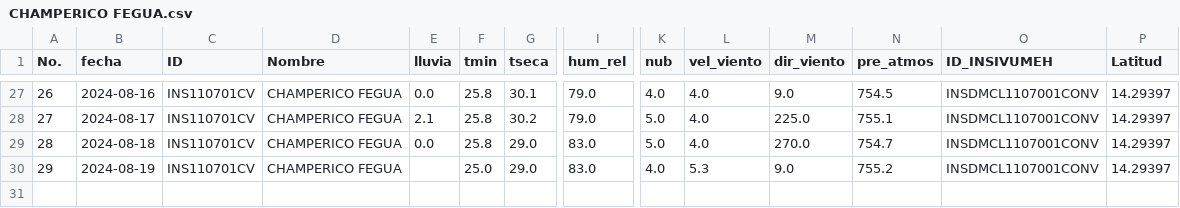
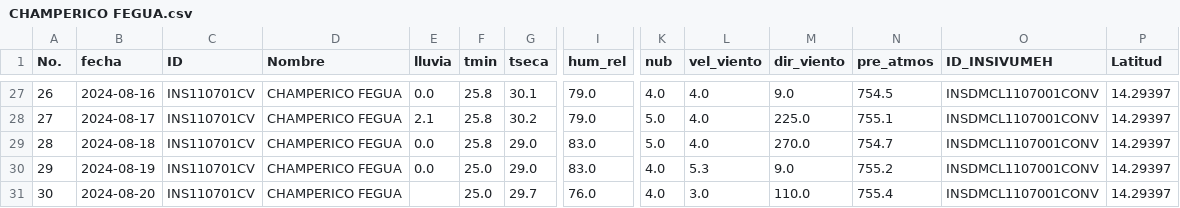
Before and after one commit to Climatologia-INSIVUMEH/monthly_data_by_station_csv, a CSV file: outputcsv/CHAMPERICO FEGUA.csv, drawn as a sheet; only a part is shown, gaps mark what is left out; rows hold the shown columns only; the diff names each change by its address in the sheet, - before the commit and + after, or states it on an @@ line.

```diff
--- a/outputcsv/CHAMPERICO FEGUA.csv
+++ b/outputcsv/CHAMPERICO FEGUA.csv
-E30 (lluvia): (empty)
+E30 (lluvia): 0.0
+row 31: 30 | 2024-08-20 | INS110701CV | CHAMPERICO FEGUA |  | 25.0 | 29.7 | 76.0 | 4.0 | 3.0 | 110.0 | 755.4 | INSDMCL1107001CONV | 14.29397
```
Also changed, not shown: outputcsv/COBAN.csv, outputcsv/EL CAPITAN.csv, 54 other files.
